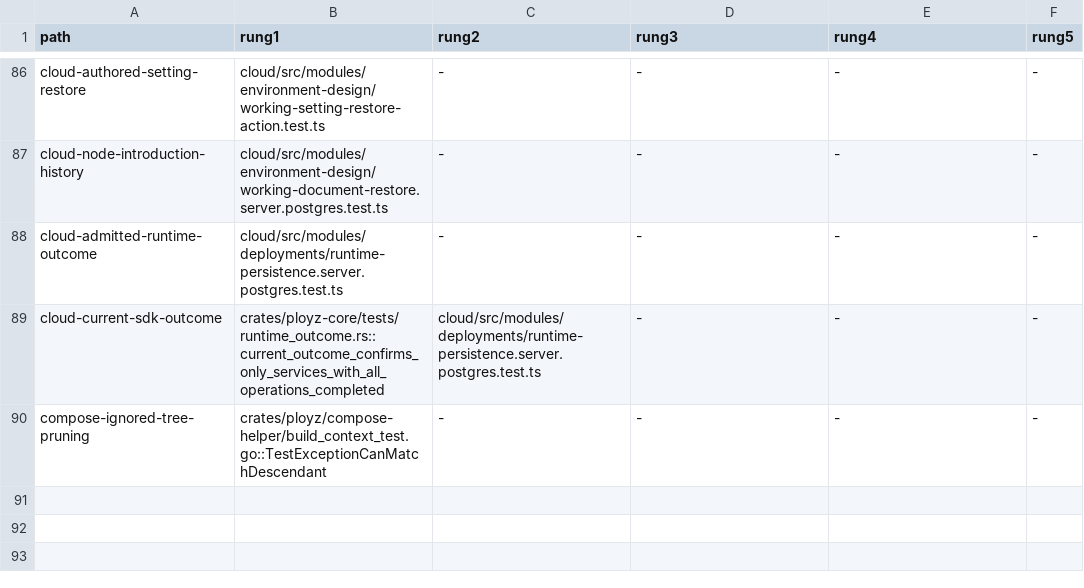
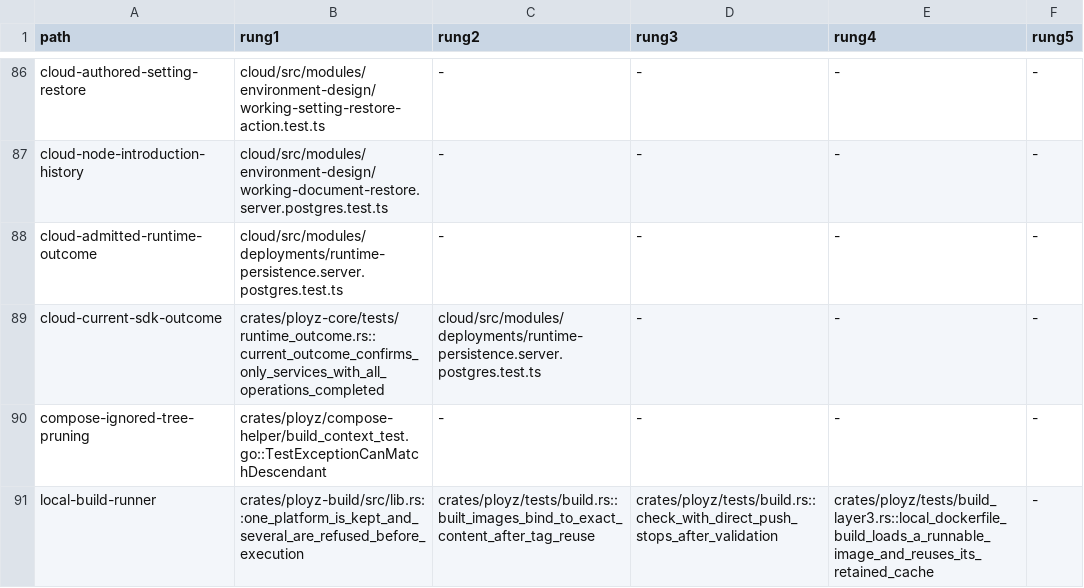
Before and after one commit to getployz/ployz2, a TSV file: evidence/product-paths.tsv, drawn as a sheet; only a part is shown, gaps mark what is left out; the diff names each change by its address in the sheet, - before the commit and + after, or states it on an @@ line.

```diff
--- a/evidence/product-paths.tsv
+++ b/evidence/product-paths.tsv
+row 91: local-build-runner | crates/ployz-build/src/lib.rs::one_platform_is_kept_and_several_are_refused_before_execution | crates/ployz/tests/build.rs::built_images_bind_to_exact_content_after_tag_reuse | crates/ployz/tests/build.rs::check_with_direct_push_stops_after_validation | crates/ployz/tests/build_layer3.rs::local_dockerfile_build_loads_a_runnable_image_and_reuses_its_retained_cache | -
```
Also changed, not shown: 20 other files.
